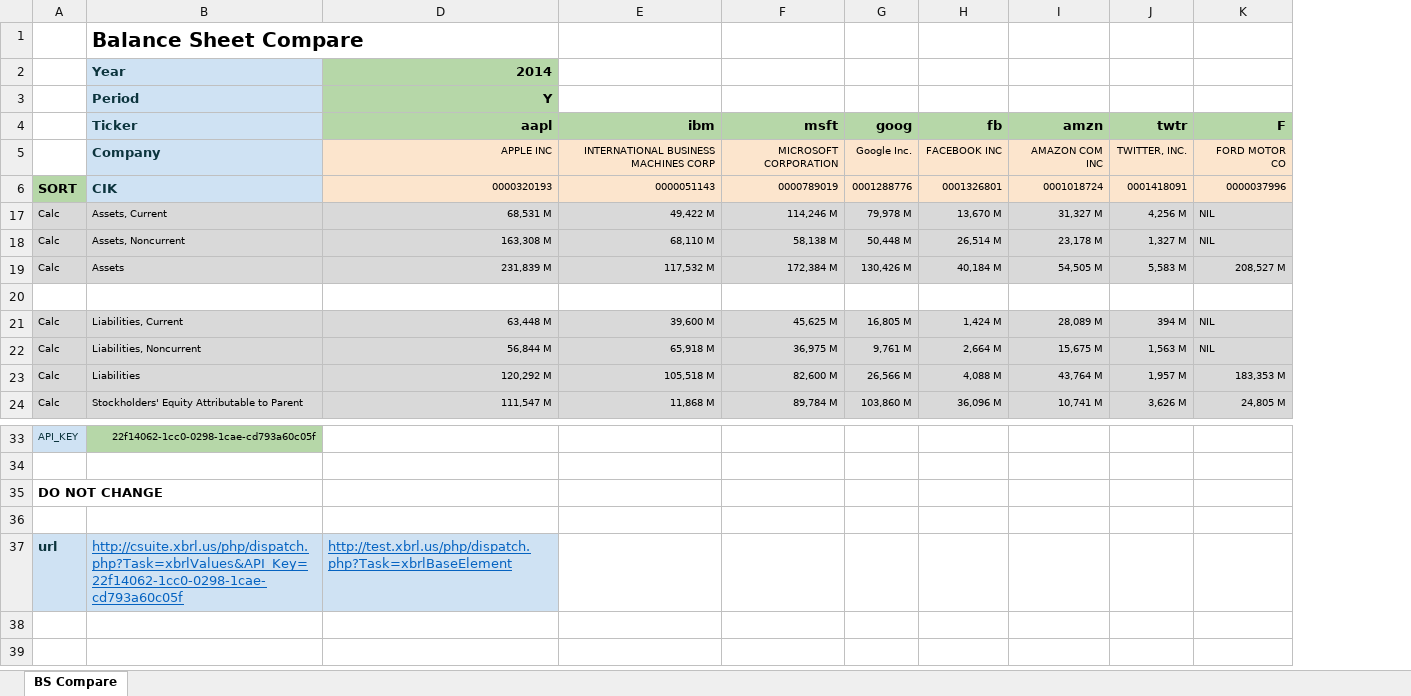
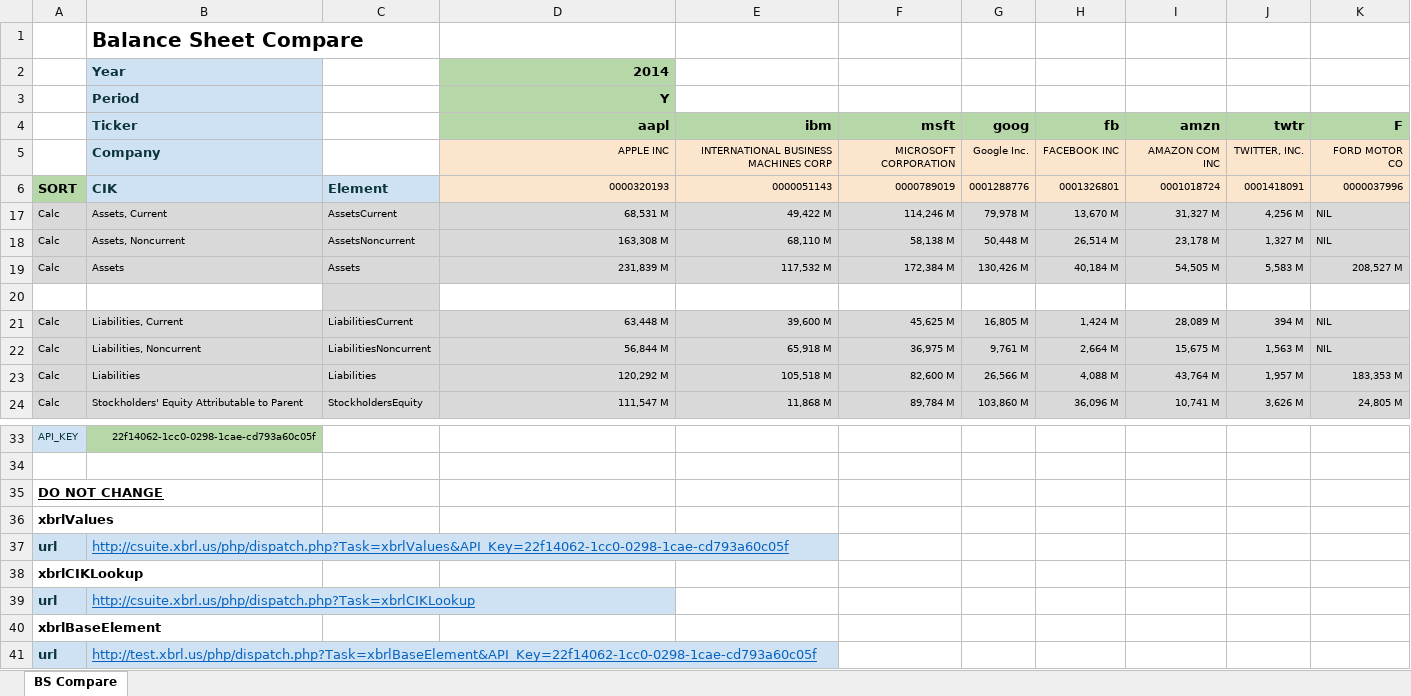
Before and after one commit to xbrlus/xbrl-api, an Excel workbook: templates/BalanceSheet/BSCompare.xlsx, sheet BS Compare, drawn as a sheet; only a part is shown, gaps mark what is left out; values as stored, in another font and other column widths than the file's, no borders; the diff names each change by its address in the sheet, - before the commit and + after, or states it on an @@ line.

Commit message:
Excel Templates

```diff
--- a/templates/BalanceSheet/BSCompare.xlsx (sheet BS Compare)
+++ b/templates/BalanceSheet/BSCompare.xlsx (sheet BS Compare)
@@ column C unhidden, rows 6-24: Element | AssetsCurrent | AssetsNoncurrent | Assets |  | LiabilitiesCurrent | LiabilitiesNoncurrent | Liabilities | StockholdersEquity @@
-A35 underline: off
+A35 underline: on
-A36: (empty)
+A36: xbrlValues
-D37 (aapl): http://test.xbrl.us/php/dispatch.php?Task=xbrlBaseElement
+D37 (aapl): (empty)
-D37 fill: #CFE2F3
+D37 fill: none
+row 38: xbrlCIKLookup
+row 39: url | http://csuite.xbrl.us/php/dispatch.php?Task=xbrlCIKLookup
+row 40: xbrlBaseElement
+row 41: url | http://test.xbrl.us/php/dispatch.php?Task=xbrlBaseElement&API_Key=22f14062-1cc0-0298-1cae-cd793a60c05f
```
Also changed, not shown: formulas that keep their value, templates/Leases/Lease Worksheets.xlsx.
